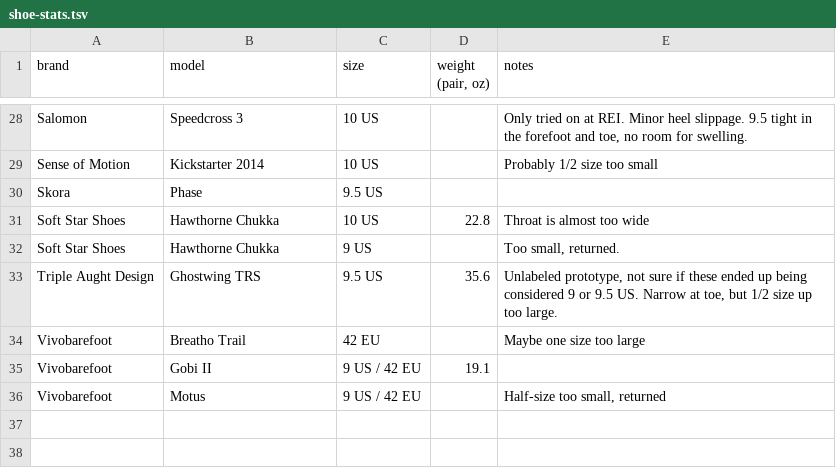
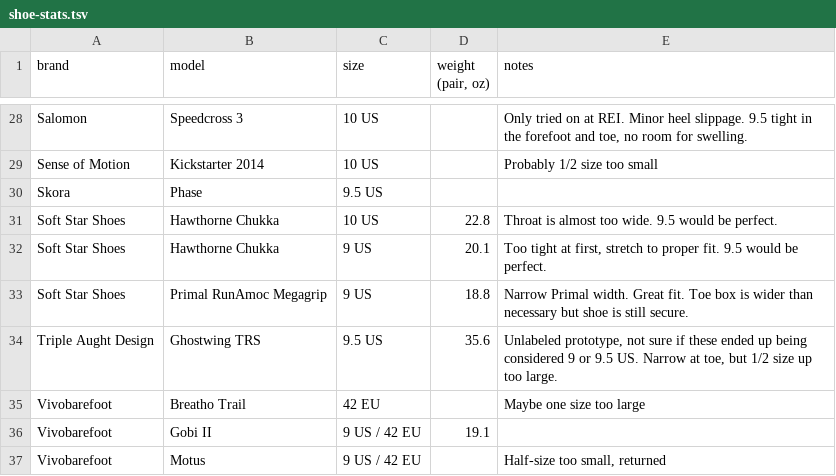
Before and after one commit to pigmonkey/shoe-stats, a TSV file: shoe-stats.tsv, drawn as a sheet; only a part is shown, gaps mark what is left out.

Commit message:
update soft star notes

```diff
--- a/shoe-stats.tsv
+++ b/shoe-stats.tsv
@@ -30,4 +30,5 @@ Sense of Motion	Kickstarter 2014	10 US		Probably 1/2 size too small
 Skora	Phase	9.5 US		
-Soft Star Shoes	Hawthorne Chukka	10 US	22.8	Throat is almost too wide
-Soft Star Shoes	Hawthorne Chukka	9 US		Too small, returned.
+Soft Star Shoes	Hawthorne Chukka	10 US	22.8	Throat is almost too wide. 9.5 would be perfect.
+Soft Star Shoes	Hawthorne Chukka	9 US	20.1	Too tight at first, stretch to proper fit. 9.5 would be perfect.
+Soft Star Shoes	Primal RunAmoc Megagrip	9 US	18.8	"Narrow Primal" width. Great fit. Toe box is wider than necessary but shoe is still secure.
 Triple Aught Design	Ghostwing TRS	9.5 US	35.6	Unlabeled prototype, not sure if these ended up being considered 9 or 9.5 US. Narrow at toe, but 1/2 size up too large.
```
